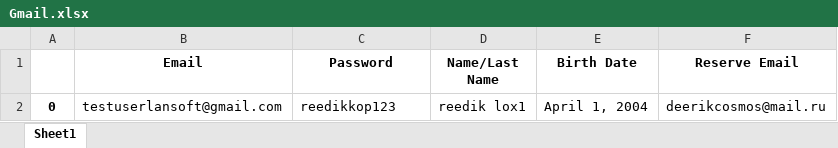
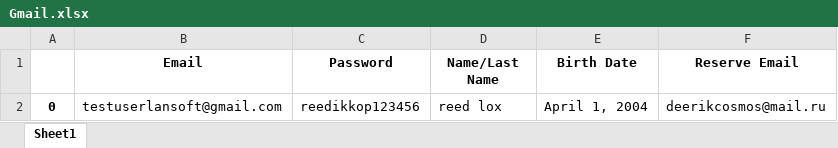
Before and after one commit to reediklox/UITesting, an Excel workbook: GoogleMail/Gmail.xlsx, sheet Sheet1, drawn as a sheet; values as stored, in another font and other column widths than the file's, no borders; the diff names each change by its address in the sheet, - before the commit and + after, or states it on an @@ line.

Commit message:
Gmail Changes. Twitter Updates. Galxe Added

```diff
--- a/GoogleMail/Gmail.xlsx (sheet Sheet1)
+++ b/GoogleMail/Gmail.xlsx (sheet Sheet1)
-C2 (Password): reedikkop123
+C2 (Password): reedikkop123456
-D2 (Name/Last Name): reedik lox1
+D2 (Name/Last Name): reed lox
```
Also changed, not shown: 13 other files.
